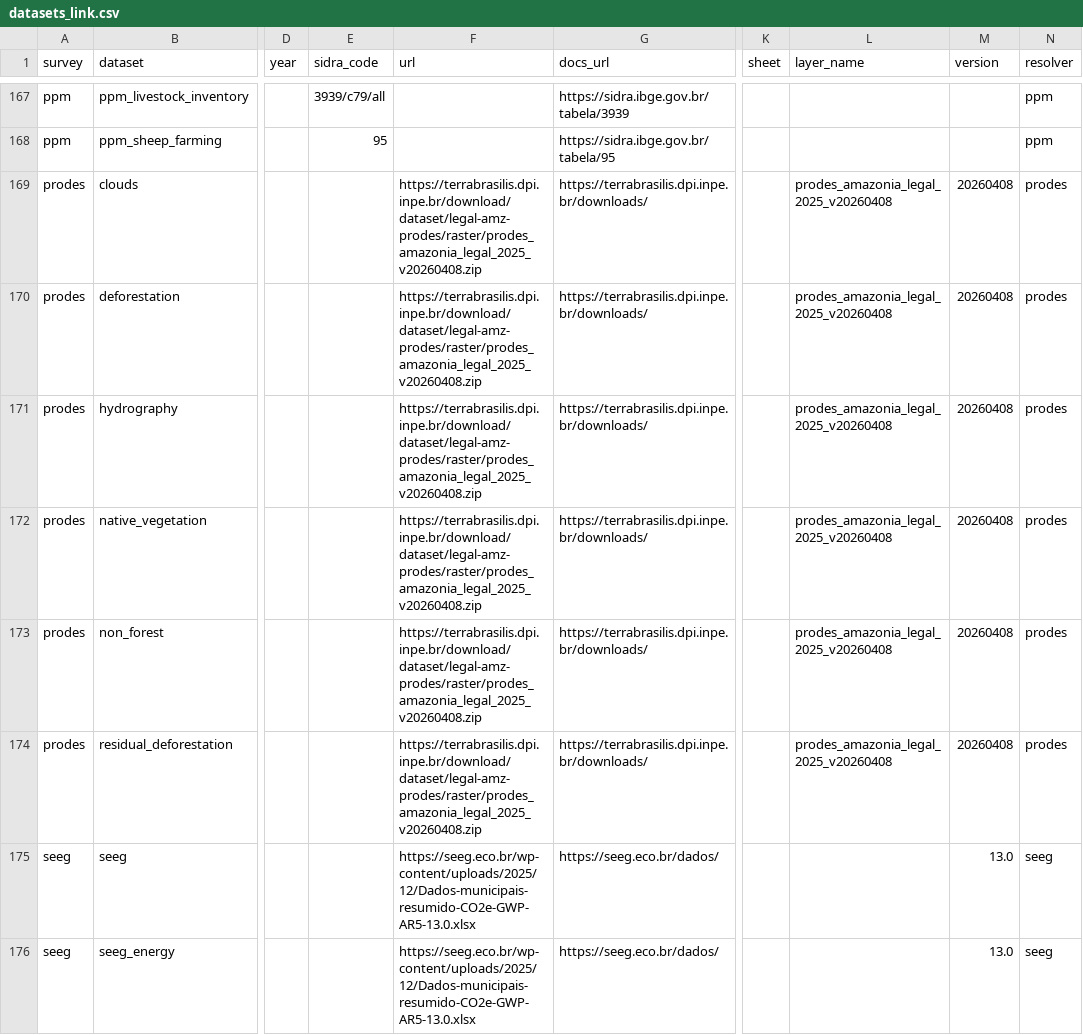
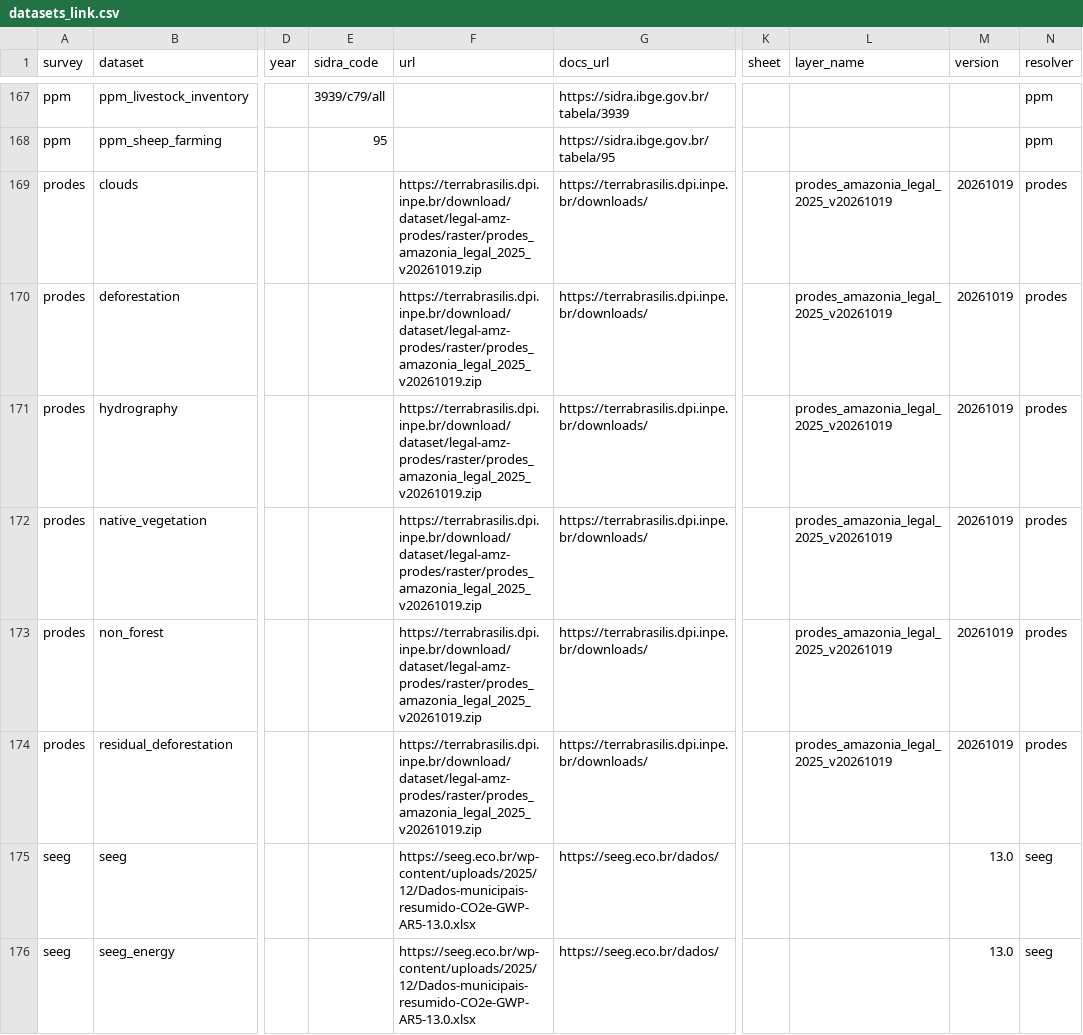
Before and after one commit to datazoompuc/datazoom.amazonia, a CSV file: inst/extdata/manifest/v1/datasets_link.csv, drawn as a sheet; only a part is shown, gaps mark what is left out; the diff names each change by its address in the sheet, - before the commit and + after, or states it on an @@ line.

```diff
--- a/inst/extdata/manifest/v1/datasets_link.csv
+++ b/inst/extdata/manifest/v1/datasets_link.csv
-F169:F174 (url): https://terrabrasilis.dpi.inpe.br/download/dataset/legal-amz-prodes/raster/prodes_amazonia_legal_2025_v20260408.zip
+F169:F174 (url): https://terrabrasilis.dpi.inpe.br/download/dataset/legal-amz-prodes/raster/prodes_amazonia_legal_2025_v20261019.zip
-L169:L174 (layer_name): prodes_amazonia_legal_2025_v20260408
+L169:L174 (layer_name): prodes_amazonia_legal_2025_v20261019
-M169:M174 (version): 20260408
+M169:M174 (version): 20261019
```
Also changed, not shown: actions/cache/resolver_alerts.csv, 1 other file.
